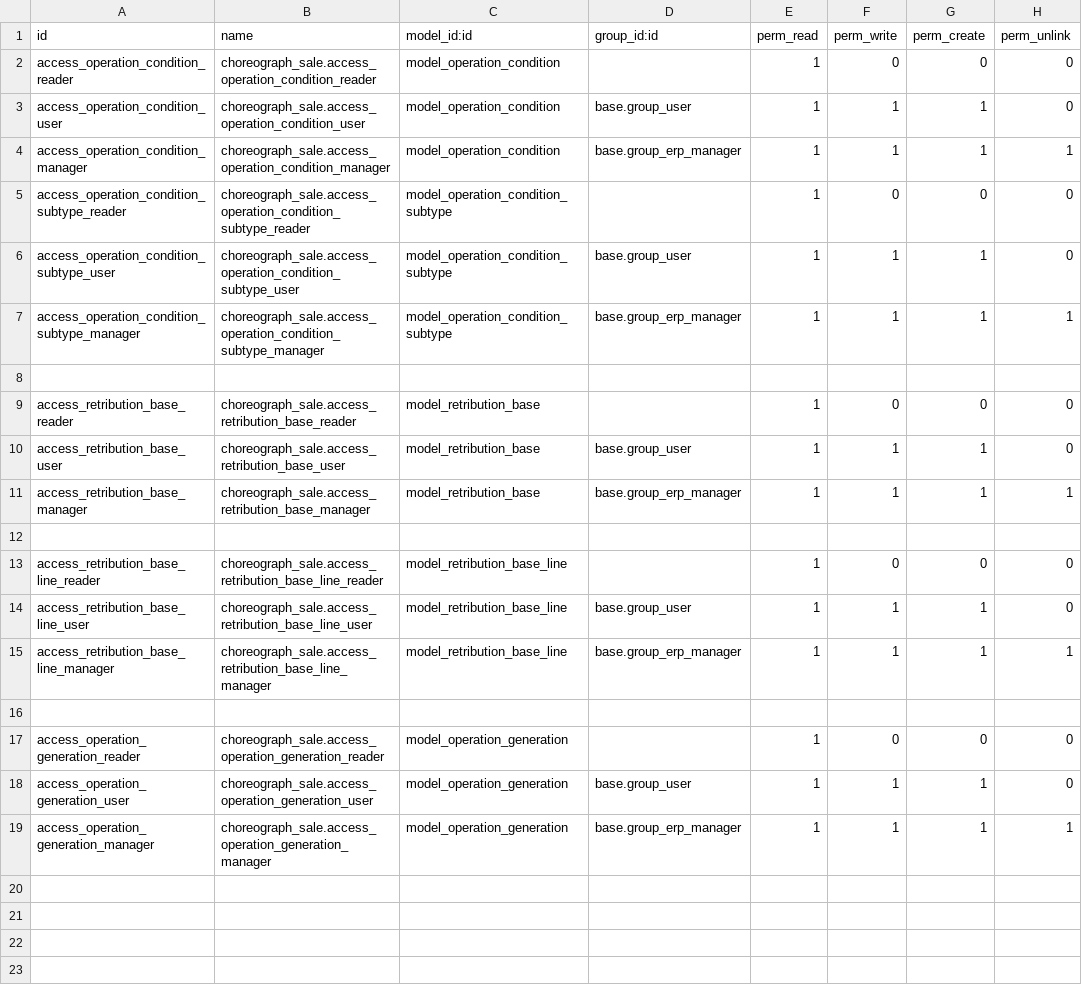
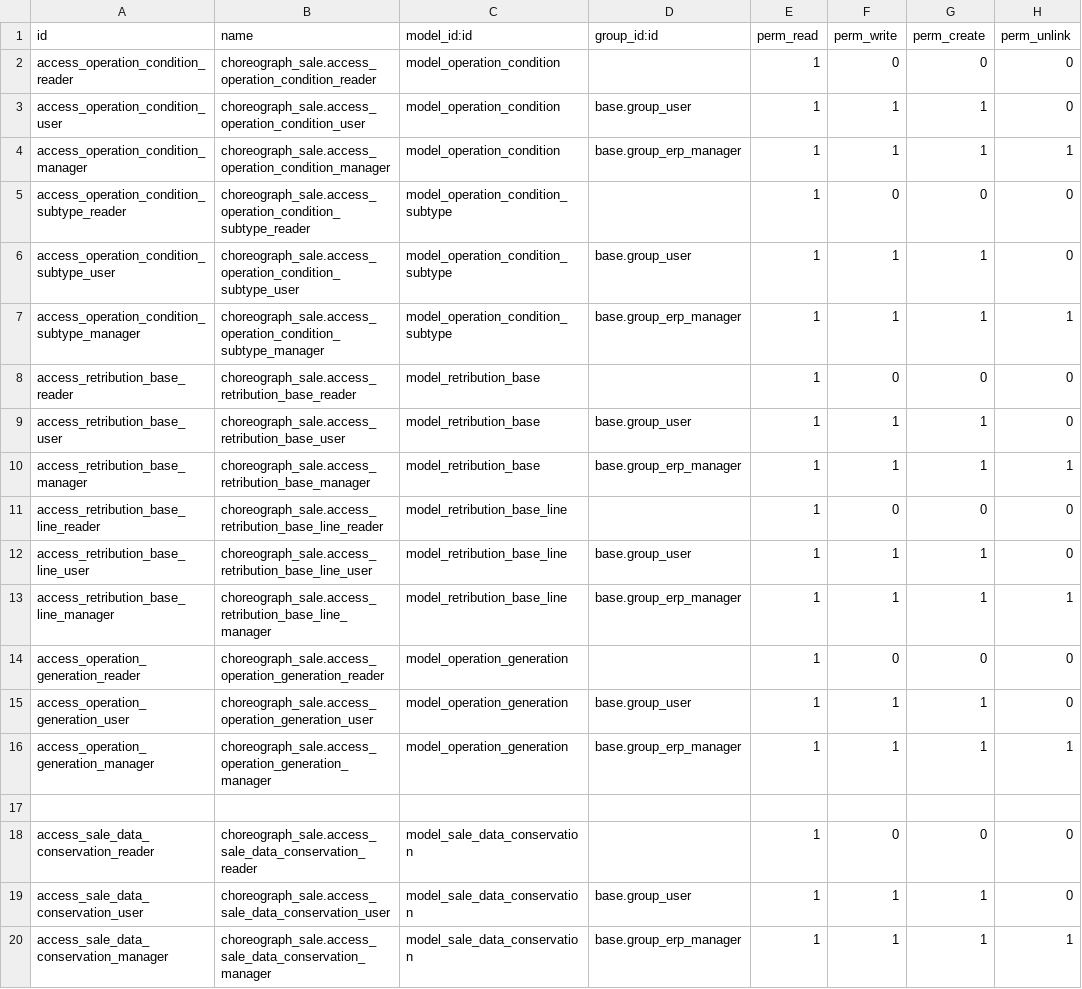
Before and after one commit to Choreograph-Lille/OdooConex, a CSV file: choreograph-addons/choreograph_sale/security/ir.model.access.csv, drawn as a sheet; removed rows and columns are numbered as before the commit, all else as after; the diff names each change by its address in the sheet, - before the commit and + after, or states it on an @@ line.

Commit message:
[add] CNXMIG-52: changes on SO form and new model for data conservation

```diff
--- a/choreograph-addons/choreograph_sale/security/ir.model.access.csv
+++ b/choreograph-addons/choreograph_sale/security/ir.model.access.csv
-row 8: (empty)
-row 12: (empty)
-row 16: (empty)
+row 17: (empty)
+row 18: access_sale_data_conservation_reader | choreograph_sale.access_sale_data_conservation_reader | model_sale_data_conservation |  | 1 | 0 | 0 | 0
+row 19: access_sale_data_conservation_user | choreograph_sale.access_sale_data_conservation_user | model_sale_data_conservation | base.group_user | 1 | 1 | 1 | 0
+row 20: access_sale_data_conservation_manager | choreograph_sale.access_sale_data_conservation_manager | model_sale_data_conservation | base.group_erp_manager | 1 | 1 | 1 | 1
```
Also changed, not shown: 11 other files.
